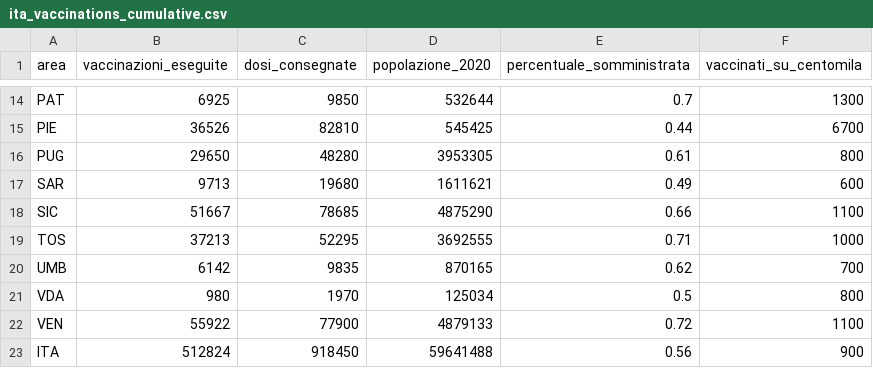
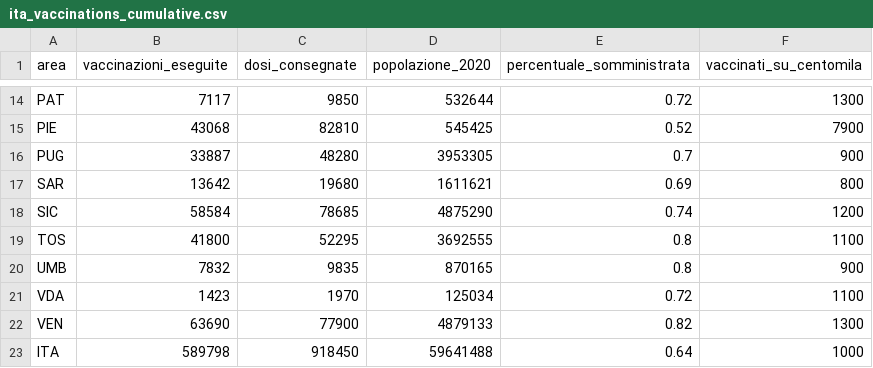
Before and after one commit to baggiponte/vaccine-data-italy, a CSV file: data/ita_vaccinations_cumulative.csv, drawn as a sheet; only a part is shown, gaps mark what is left out; the diff covers the shown part only.

```diff
--- a/data/ita_vaccinations_cumulative.csv
+++ b/data/ita_vaccinations_cumulative.csv
@@ -14,10 +14,10 @@
-"PAT",6925,9850,532644,0.7,1300
-"PIE",36526,82810,545425,0.44,6700
-"PUG",29650,48280,3953305,0.61,800
-"SAR",9713,19680,1611621,0.49,600
-"SIC",51667,78685,4875290,0.66,1100
-"TOS",37213,52295,3692555,0.71,1000
-"UMB",6142,9835,870165,0.62,700
-"VDA",980,1970,125034,0.5,800
-"VEN",55922,77900,4879133,0.72,1100
-"ITA",512824,918450,59641488,0.56,900
+"PAT",7117,9850,532644,0.72,1300
+"PIE",43068,82810,545425,0.52,7900
+"PUG",33887,48280,3953305,0.7,900
+"SAR",13642,19680,1611621,0.69,800
+"SIC",58584,78685,4875290,0.74,1200
+"TOS",41800,52295,3692555,0.8,1100
+"UMB",7832,9835,870165,0.8,900
+"VDA",1423,1970,125034,0.72,1100
+"VEN",63690,77900,4879133,0.82,1300
+"ITA",589798,918450,59641488,0.64,1000
```
Also changed, not shown: 34 edited cells elsewhere in this file, data/ita_vaccinations_aggregated.csv, data/ita_vaccinations_per_age_range.csv, 2 other files.
